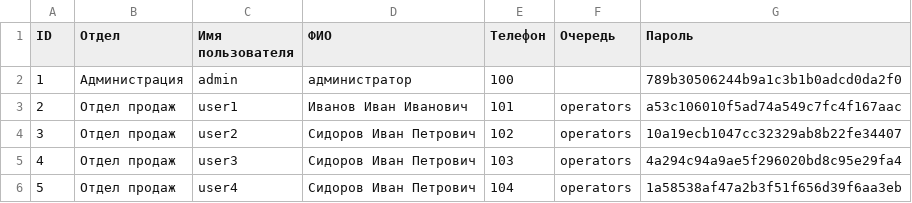
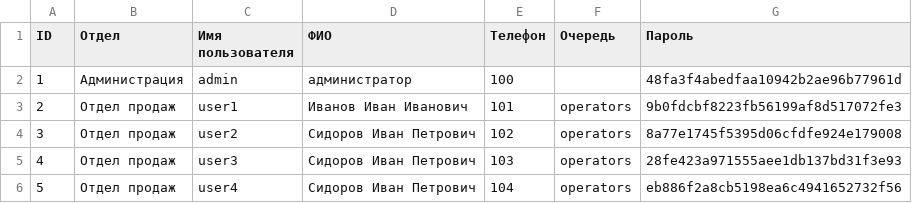
Before and after one commit to vkuzugashev/saas_call_center, a CSV file: scripts/users.csv, drawn as a sheet.

```diff
--- a/scripts/users.csv
+++ b/scripts/users.csv
@@ -1,6 +1,6 @@
 ID,Отдел,Имя пользователя,ФИО,Телефон,Очередь,Пароль
-1,Администрация,admin,администратор,100,,789b30506244b9a1c3b1b0adcd0da2f0
-2,Отдел продаж,user1,Иванов Иван Иванович,101,operators,a53c106010f5ad74a549c7fc4f167aac
-3,Отдел продаж,user2,Сидоров Иван Петрович,102,operators,10a19ecb1047cc32329ab8b22fe34407
-4,Отдел продаж,user3,Сидоров Иван Петрович,103,operators,4a294c94a9ae5f296020bd8c95e29fa4
-5,Отдел продаж,user4,Сидоров Иван Петрович,104,operators,1a58538af47a2b3f51f656d39f6aa3eb
+1,Администрация,admin,администратор,100,,48fa3f4abedfaa10942b2ae96b77961d
+2,Отдел продаж,user1,Иванов Иван Иванович,101,operators,9b0fdcbf8223fb56199af8d517072fe3
+3,Отдел продаж,user2,Сидоров Иван Петрович,102,operators,8a77e1745f5395d06cfdfe924e179008
+4,Отдел продаж,user3,Сидоров Иван Петрович,103,operators,28fe423a971555aee1db137bd31f3e93
+5,Отдел продаж,user4,Сидоров Иван Петрович,104,operators,eb886f2a8cb5198ea6c4941652732f56
```
Also changed, not shown: 7 other files.
